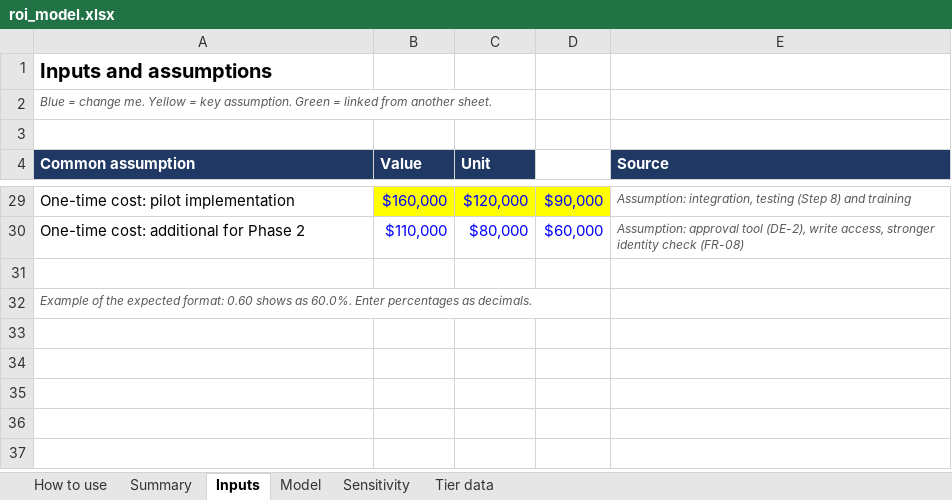
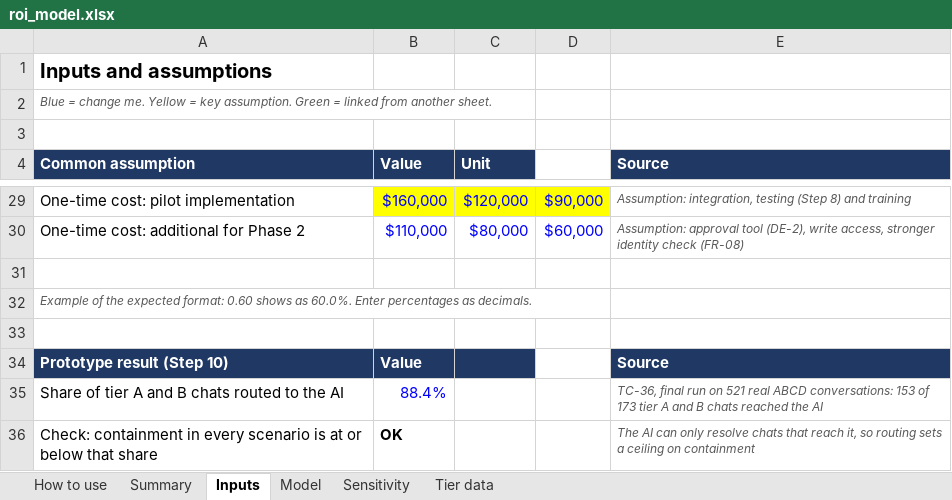
Before and after one commit to omerremogit/ai-support-assistant, an Excel workbook: roi/roi_model.xlsx, sheet Inputs, drawn as a sheet; only a part is shown, gaps mark what is left out; values as stored, in another font and other column widths than the file's, no borders; the diff names each change by its address in the sheet, - before the commit and + after, or states it on an @@ line.

Commit message:
Final results, recommendation and README case study

```diff
--- a/roi/roi_model.xlsx (sheet Inputs)
+++ b/roi/roi_model.xlsx (sheet Inputs)
+row 33: (empty)
+row 34: Prototype result (Step 10) | Value |  |  | Source
+row 35: Share of tier A and B chats routed to the AI | 88.4% |  |  | TC-36, final run on 521 real ABCD conversations: 153 of 173 tier A and B chats reached the AI
+row 36: Check: containment in every scenario is at or below that share | OK |  |  | The AI can only resolve chats that reach it, so routing sets a ceiling on containment
```
Also changed, not shown: sheet How to use, charts or pictures, 15 other files.
